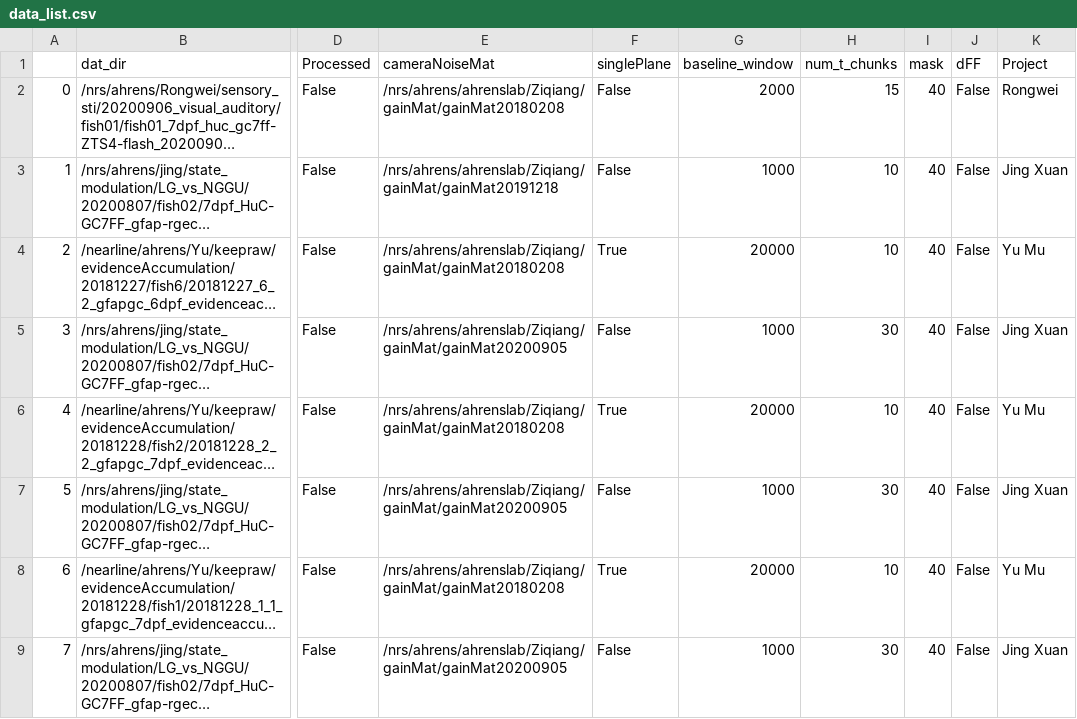
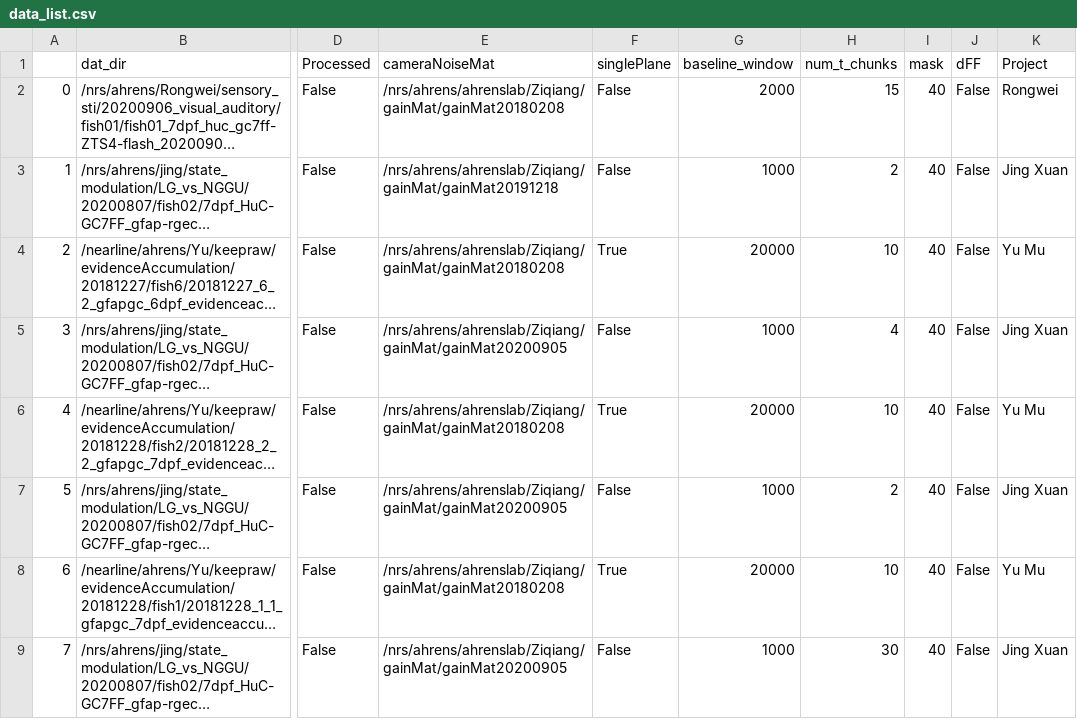
Before and after one commit to zqwei/Ahrenslab_data_processing, a CSV file: data_list.csv, drawn as a sheet; only a part is shown, gaps mark what is left out; long unchanged cells end in …; the diff names each change by its address in the sheet, - before the commit and + after, or states it on an @@ line.

Commit message:
Update data_list.csv

```diff
--- a/data_list.csv
+++ b/data_list.csv
-H3 (num_t_chunks): 10
+H3 (num_t_chunks): 2
-H5 (num_t_chunks): 30
+H5 (num_t_chunks): 4
-H7 (num_t_chunks): 30
+H7 (num_t_chunks): 2
```
